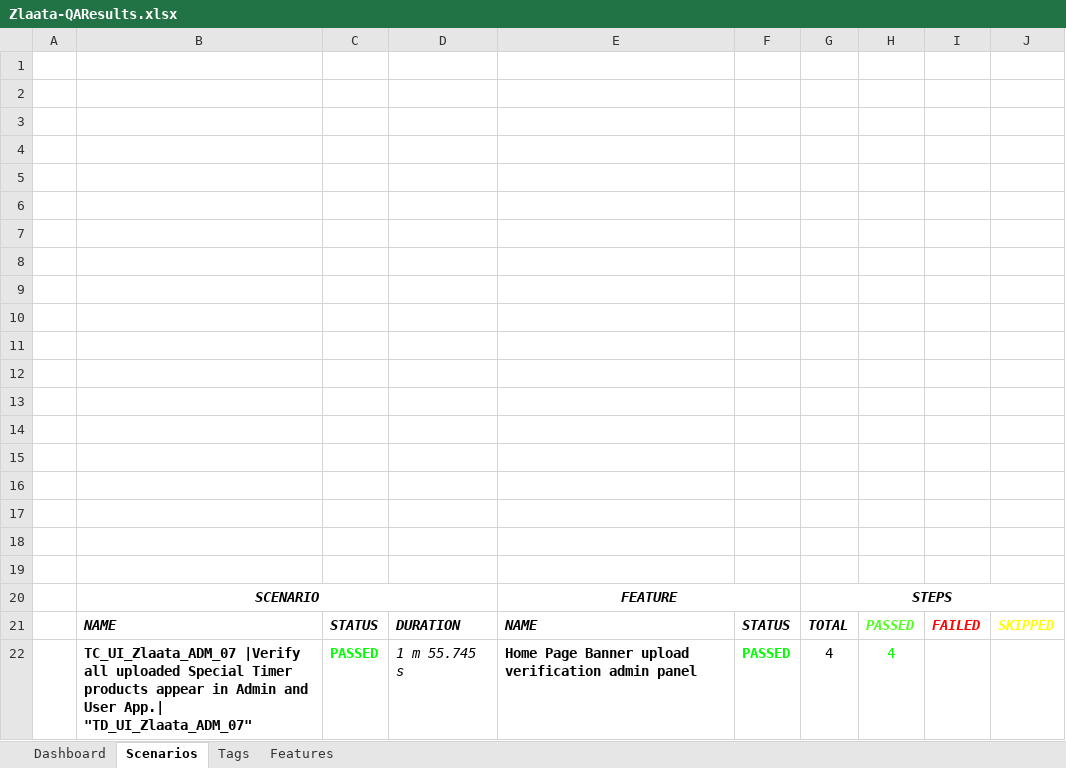
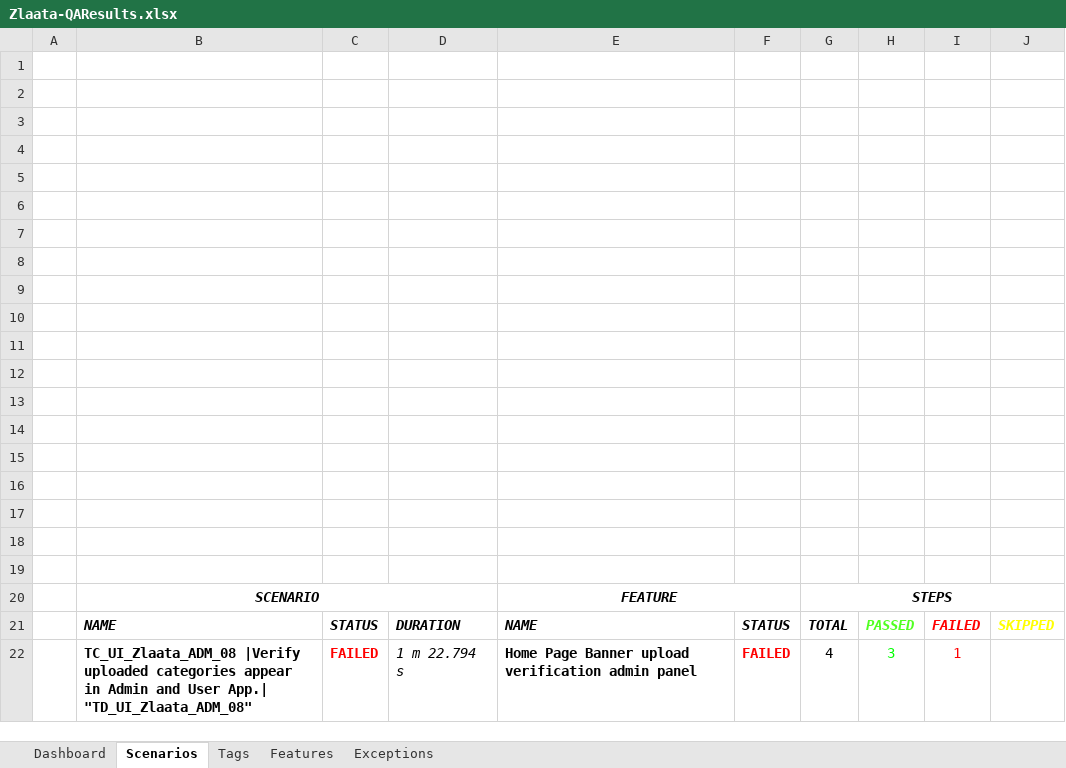
Before and after one commit to ZlaataAutomation/ZlaataQAsever, an Excel workbook: reports/Extent-Report/Zlaata-QAResults.xlsx, sheet Scenarios, drawn as a sheet; values as stored, in another font and other column widths than the file's, no borders; charts and pictures not drawn; removed rows and columns are numbered as before the commit, all else as after; the diff names each change by its address in the sheet, - before the commit and + after, or states it on an @@ line.

```diff
--- a/reports/Extent-Report/Zlaata-QAResults.xlsx (sheet Scenarios)
+++ b/reports/Extent-Report/Zlaata-QAResults.xlsx (sheet Scenarios)
+sheet tab: Exceptions
-row 22:  | TC_UI_Zlaata_ADM_07 |Verify all uploaded Special Timer products appear in Admin and User App.| "TD_UI_Zlaata_ADM_07" | PASSED | 1 m 55.745 s | Home Page Banner upload verification admin panel | PASSED | 4 | 4
+row 22:  | TC_UI_Zlaata_ADM_08 |Verify uploaded categories appear in Admin and User App.| "TD_UI_Zlaata_ADM_08" | FAILED | 1 m 22.794 s | Home Page Banner upload verification admin panel | FAILED | 4 | 3 | 1
```
Also changed, not shown: sheet Dashboard, sheet Features, sheet Tags, charts or pictures, 29 other files.
